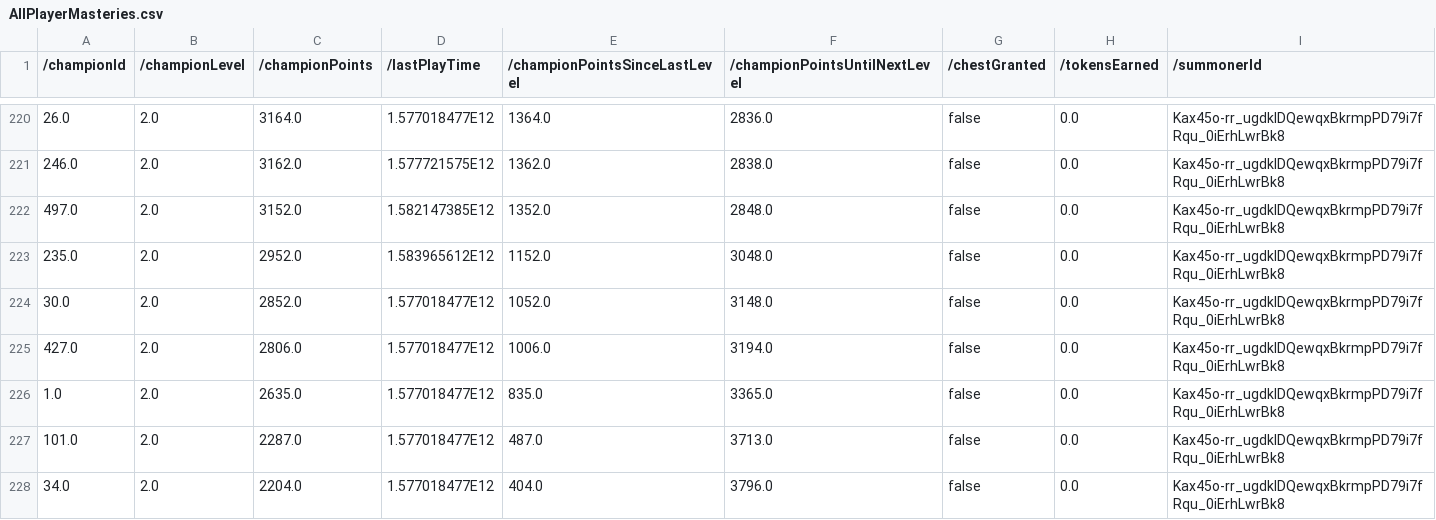
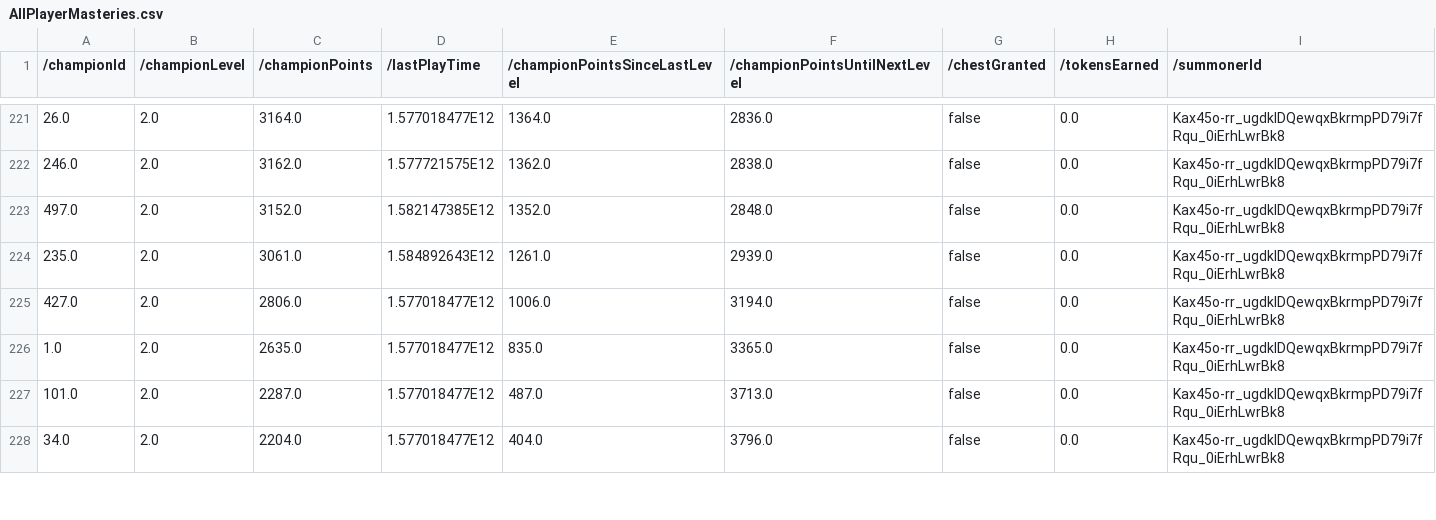
Before and after one commit to Silentjeerd/LOL-DataParser, a CSV file: LoLparser/CSVs/AllPlayerMasteries.csv, drawn as a sheet; only a part is shown, gaps mark what is left out; the diff covers the shown part only.

```diff
--- a/LoLparser/CSVs/AllPlayerMasteries.csv
+++ b/LoLparser/CSVs/AllPlayerMasteries.csv
@@ -222,4 +223,3 @@
 497.0,2.0,3152.0,1.582147385E12,1352.0,2848.0,false,0.0,"Kax45o-rr_ugdklDQewqxBkrmpPD79i7fRqu_0iErhLwrBk8"
-235.0,2.0,2952.0,1.583965612E12,1152.0,3048.0,false,0.0,"Kax45o-rr_ugdklDQewqxBkrmpPD79i7fRqu_0iErhLwrBk8"
-30.0,2.0,2852.0,1.577018477E12,1052.0,3148.0,false,0.0,"Kax45o-rr_ugdklDQewqxBkrmpPD79i7fRqu_0iErhLwrBk8"
+235.0,2.0,3061.0,1.584892643E12,1261.0,2939.0,false,0.0,"Kax45o-rr_ugdklDQewqxBkrmpPD79i7fRqu_0iErhLwrBk8"
 427.0,2.0,2806.0,1.577018477E12,1006.0,3194.0,false,0.0,"Kax45o-rr_ugdklDQewqxBkrmpPD79i7fRqu_0iErhLwrBk8"
```
Also changed, not shown: 10 added rows, 9 removed rows and 16 edited cells elsewhere in this file, LoLparser/CSVs/AllMatchHistory.csv, LoLparser/CSVs/AllParticipantData.csv, 46 other files.
